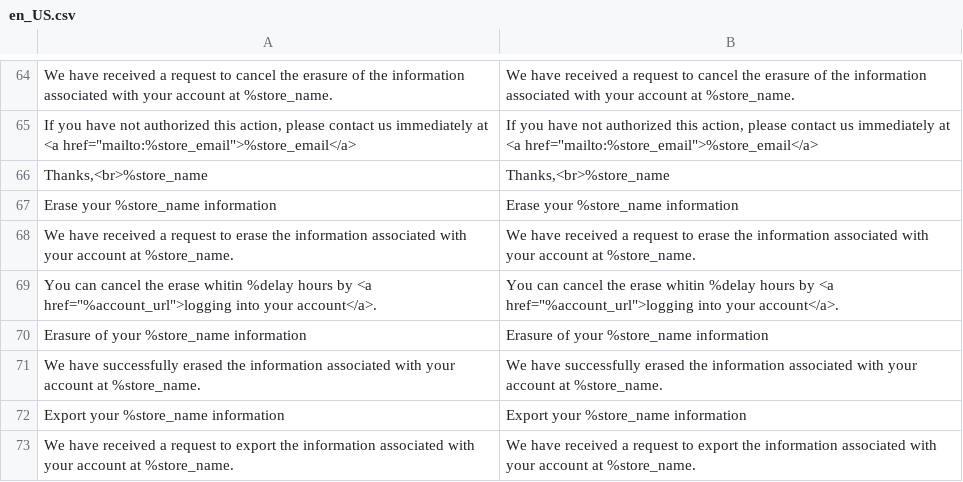
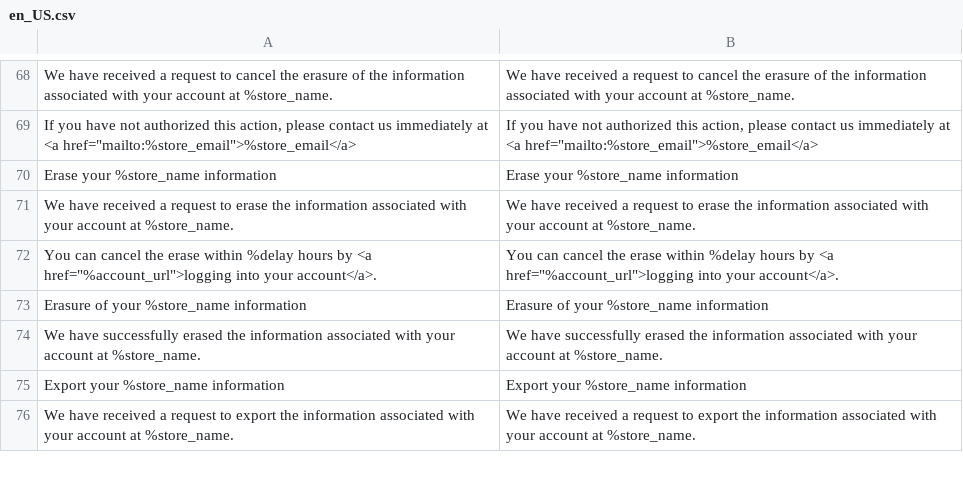
Before and after one commit to opengento/magento2-gdpr, a CSV file: i18n/en_US.csv, drawn as a sheet; only a part is shown, gaps mark what is left out; removed rows and columns are numbered as before the commit, all else as after; the diff covers the shown part only; the diff names each change by its address in the sheet, - before the commit and + after, or states it on an @@ line.

```diff
--- a/i18n/en_US.csv
+++ b/i18n/en_US.csv
-row 66: Thanks,<br>%store_name | Thanks,<br>%store_name
-A72: …the erase whitin %delay hours…
+A72: …the erase within %delay hours…
-B72: …the erase whitin %delay hours…
+B72: …the erase within %delay hours…
```
Also changed, not shown: 9 added rows and 5 removed rows elsewhere in this file, 8 other files.
